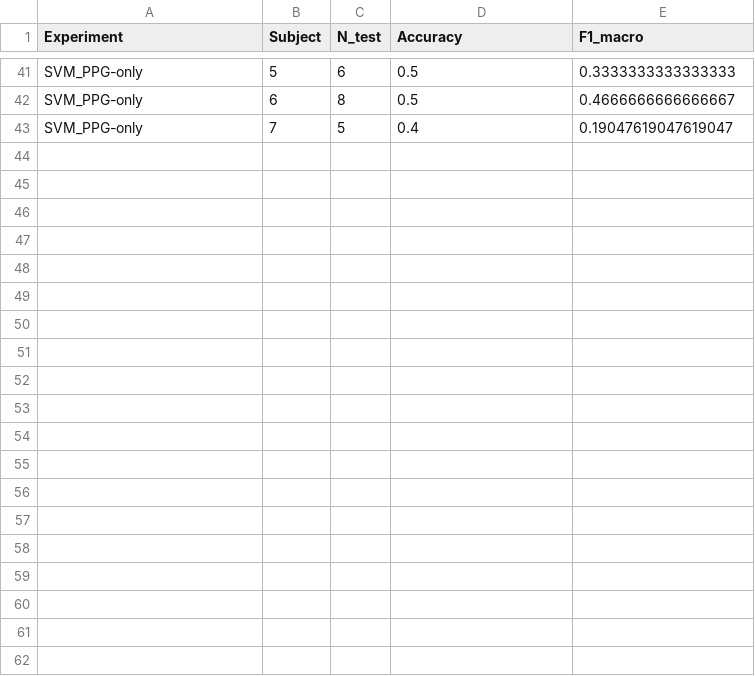
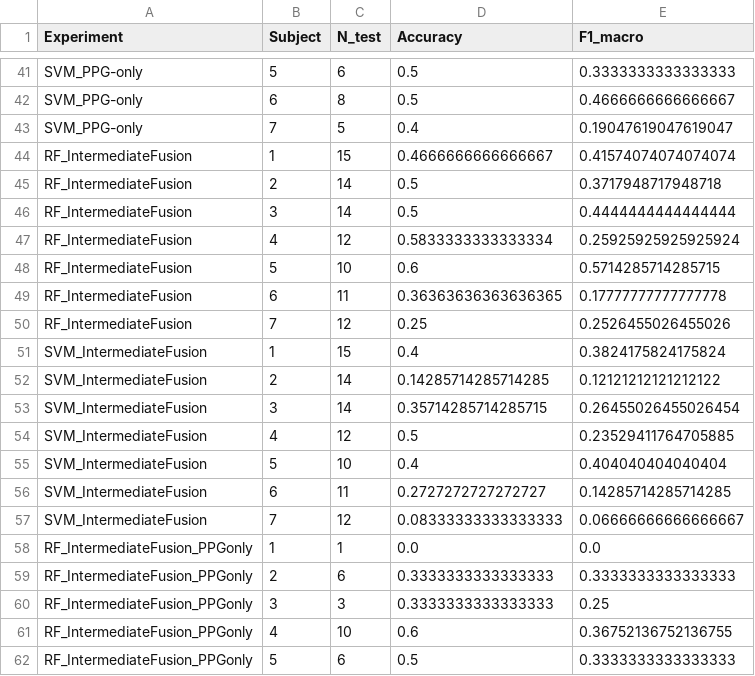
Before and after one commit to panos03/ac-hri_cw, a CSV file: emotion_recognition_system/results/per_subject_breakdown.csv, drawn as a sheet; only a part is shown, gaps mark what is left out; the diff covers the shown part only.

Commit message:
Add PPG-available-only intermediate fusion experiments and updated results

```diff
--- a/emotion_recognition_system/results/per_subject_breakdown.csv
+++ b/emotion_recognition_system/results/per_subject_breakdown.csv
@@ -43 +43,20 @@ SVM_PPG-only,6,8,0.5,0.4666666666666667
 SVM_PPG-only,7,5,0.4,0.19047619047619047
+RF_IntermediateFusion,1,15,0.4666666666666667,0.41574074074074074
+RF_IntermediateFusion,2,14,0.5,0.3717948717948718
+RF_IntermediateFusion,3,14,0.5,0.4444444444444444
+RF_IntermediateFusion,4,12,0.5833333333333334,0.25925925925925924
+RF_IntermediateFusion,5,10,0.6,0.5714285714285715
+RF_IntermediateFusion,6,11,0.36363636363636365,0.17777777777777778
+RF_IntermediateFusion,7,12,0.25,0.2526455026455026
+SVM_IntermediateFusion,1,15,0.4,0.3824175824175824
+SVM_IntermediateFusion,2,14,0.14285714285714285,0.12121212121212122
+SVM_IntermediateFusion,3,14,0.35714285714285715,0.26455026455026454
+SVM_IntermediateFusion,4,12,0.5,0.23529411764705885
+SVM_IntermediateFusion,5,10,0.4,0.404040404040404
+SVM_IntermediateFusion,6,11,0.2727272727272727,0.14285714285714285
+SVM_IntermediateFusion,7,12,0.08333333333333333,0.06666666666666667
+RF_IntermediateFusion_PPGonly,1,1,0.0,0.0
+RF_IntermediateFusion_PPGonly,2,6,0.3333333333333333,0.3333333333333333
+RF_IntermediateFusion_PPGonly,3,3,0.3333333333333333,0.25
+RF_IntermediateFusion_PPGonly,4,10,0.6,0.36752136752136755
+RF_IntermediateFusion_PPGonly,5,6,0.5,0.3333333333333333
```
Also changed, not shown: 9 added rows elsewhere in this file, emotion_recognition_system/results/metrics_summary.csv, 13 other files.
